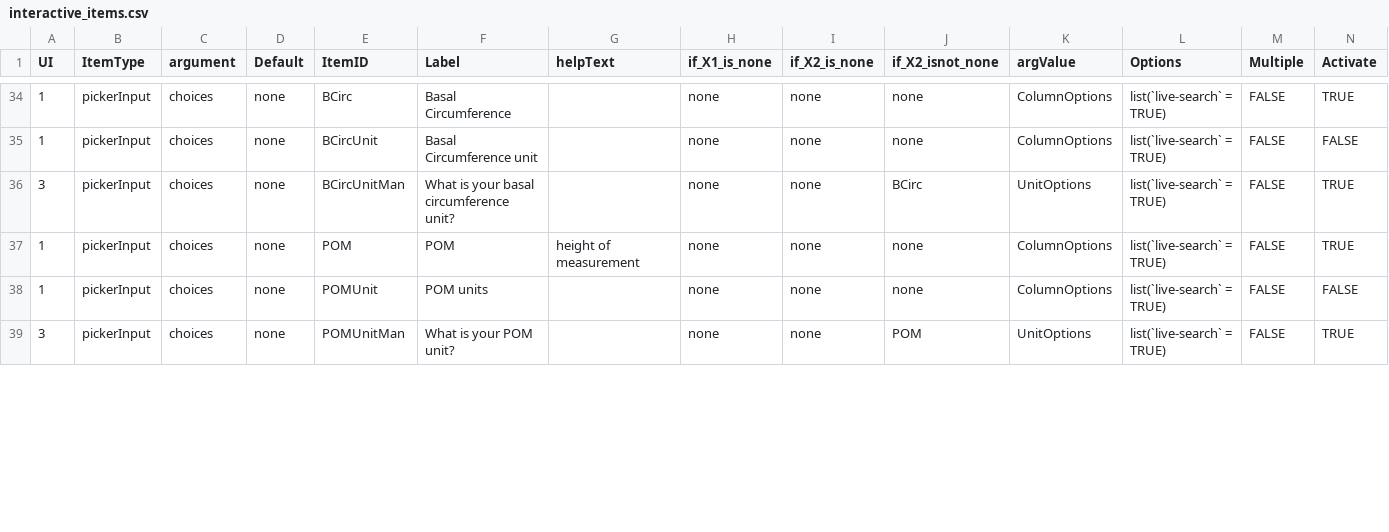
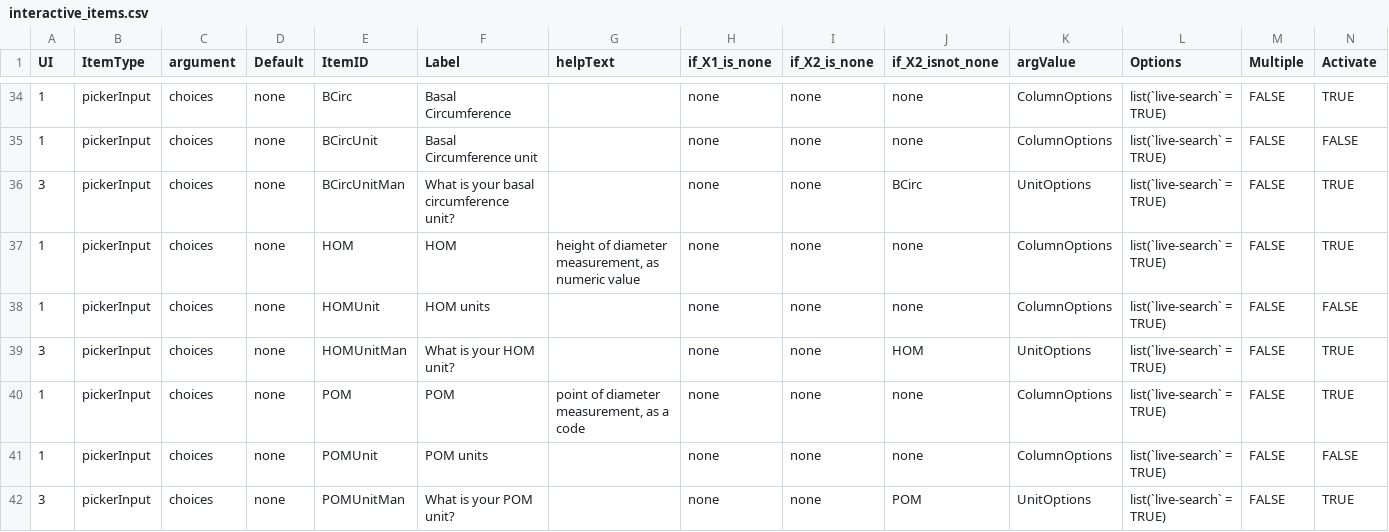
Before and after one commit to VincyaneBadouard/TreeData_broken, a CSV file: inst/app/data/interactive_items.csv, drawn as a sheet; only a part is shown, gaps mark what is left out; rows hold the shown columns only; the diff covers the shown part only; the diff names each change by its address in the sheet, - before the commit and + after, or states it on an @@ line.

```diff
--- a/inst/app/data/interactive_items.csv
+++ b/inst/app/data/interactive_items.csv
-E37 (ItemID): POM
+E37 (ItemID): HOM
-F37 (Label): POM
+F37 (Label): HOM
-G37 (helpText): height of measurement
+G37 (helpText): height of diameter measurement, as numeric value
+row 38: 1 | pickerInput | choices | none | HOMUnit | HOM units |  | none | none | none | ColumnOptions | list(`live-search` = TRUE) | FALSE | FALSE
+row 39: 3 | pickerInput | choices | none | HOMUnitMan | What is your HOM unit? |  | none | none | HOM | UnitOptions | list(`live-search` = TRUE) | FALSE | TRUE
+row 40: 1 | pickerInput | choices | none | POM | POM | point of diameter measurement, as a code | none | none | none | ColumnOptions | list(`live-search` = TRUE) | FALSE | TRUE
```
Also changed, not shown: 3 added rows and 7 edited cells elsewhere in this file, 2 other files.
